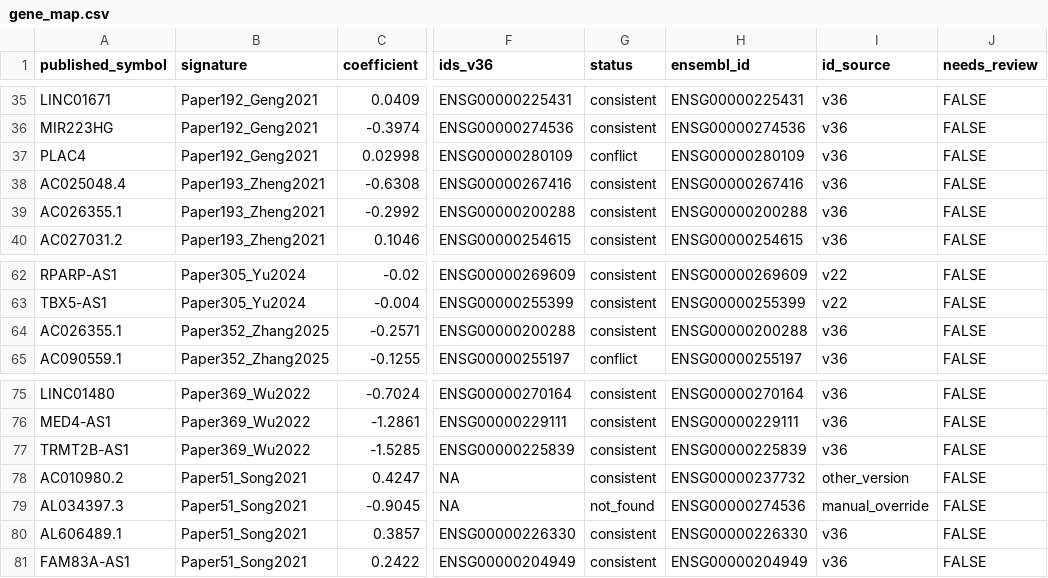
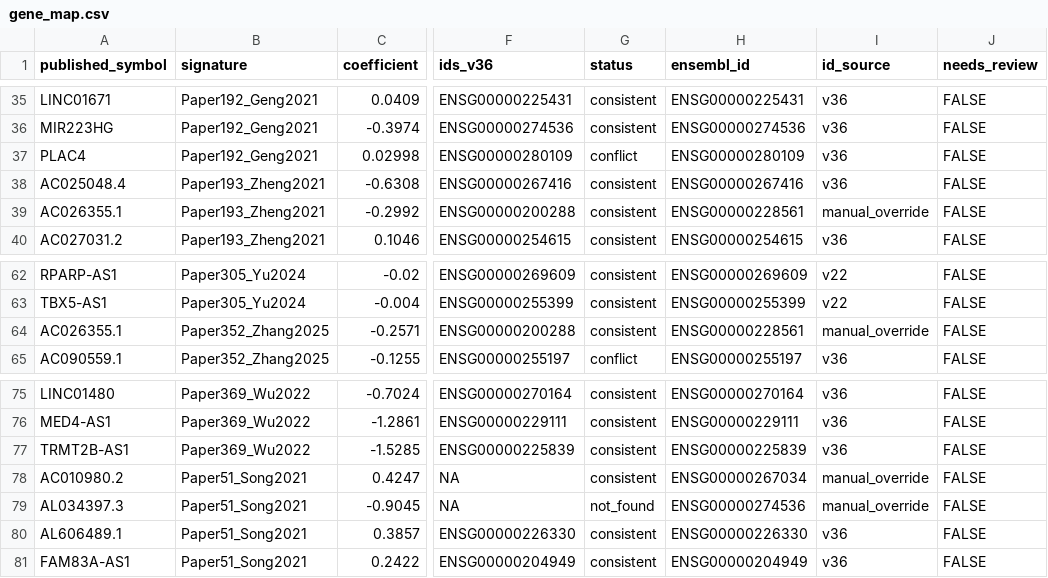
Before and after one commit to msks2016/LUAD_signature_benchmark, a CSV file: data/signatures/gene_map.csv, drawn as a sheet; only a part is shown, gaps mark what is left out; the diff names each change by its address in the sheet, - before the commit and + after, or states it on an @@ line.

```diff
--- a/data/signatures/gene_map.csv
+++ b/data/signatures/gene_map.csv
-H39 (ensembl_id): ENSG00000200288
+H39 (ensembl_id): ENSG00000228561
-I39 (id_source): v36
+I39 (id_source): manual_override
-H64 (ensembl_id): ENSG00000200288
+H64 (ensembl_id): ENSG00000228561
-I64 (id_source): v36
+I64 (id_source): manual_override
-H78 (ensembl_id): ENSG00000237732
+H78 (ensembl_id): ENSG00000267034
-I78 (id_source): other_version
+I78 (id_source): manual_override
```
Also changed, not shown: results/numbers.csv, results/tables/coverage_long.csv, 10 other files.
